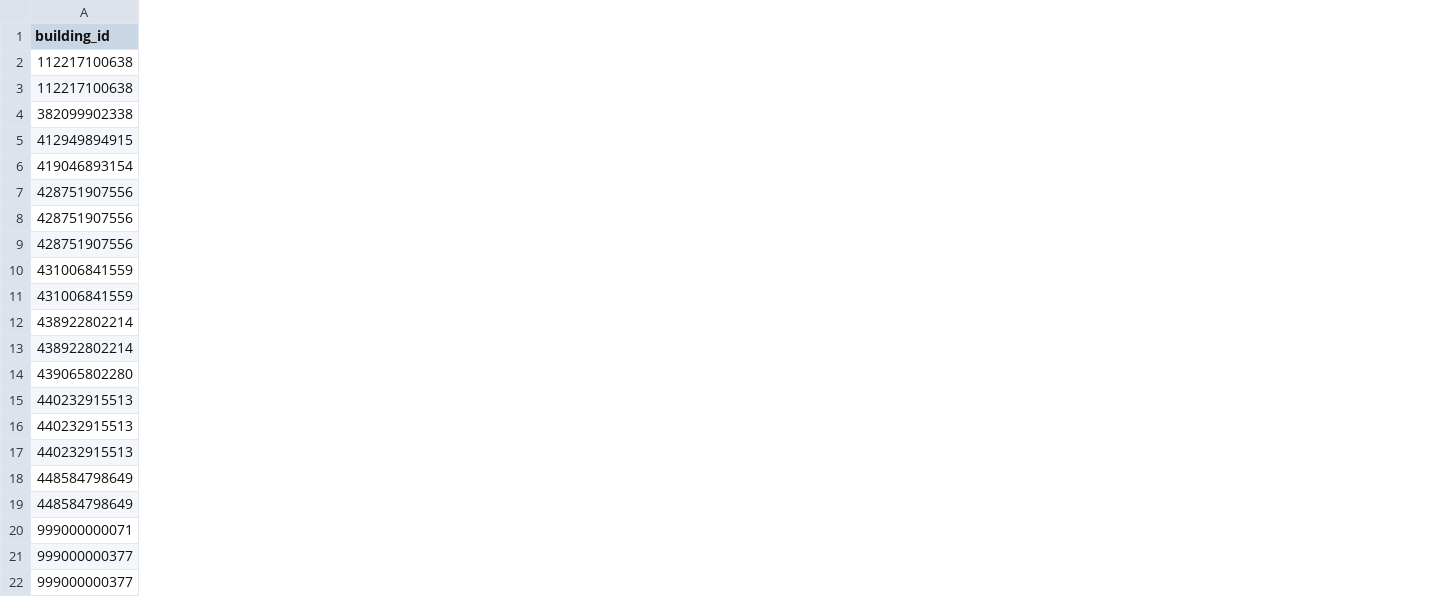
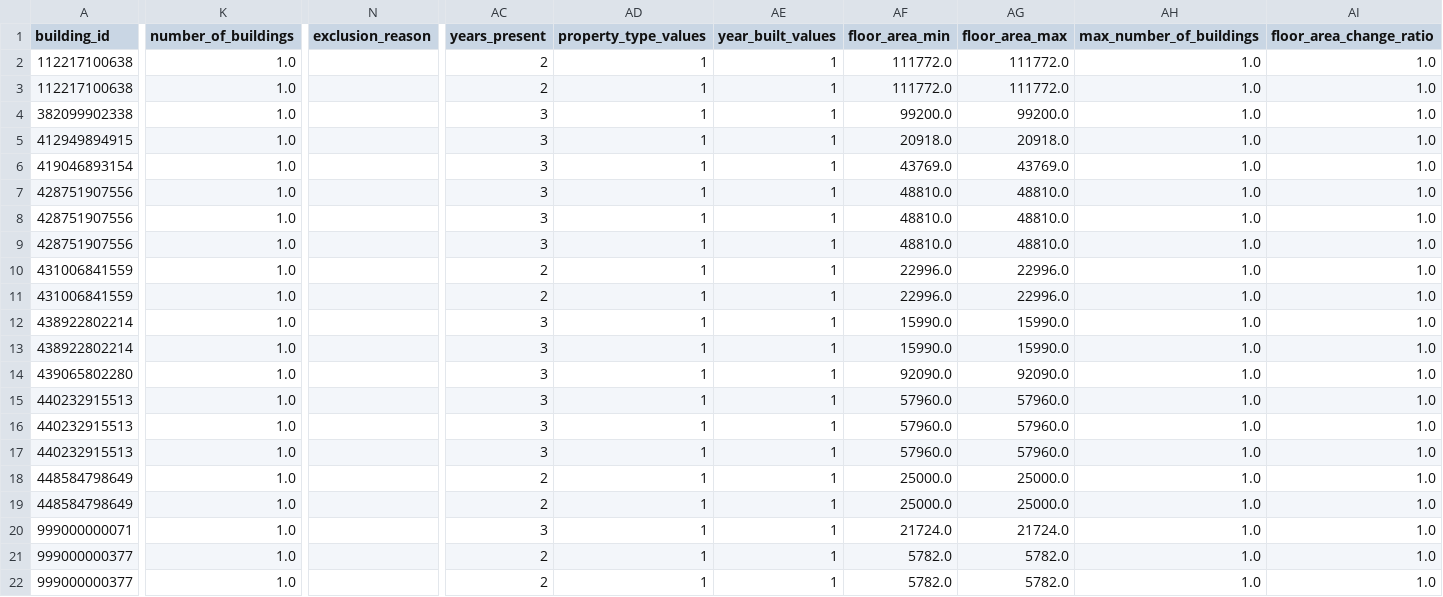
Before and after one commit to nithideiv/la-energy-audit-prioritization, a CSV file: outputs/extreme_site_eui_review.csv, drawn as a sheet; only a part is shown, gaps mark what is left out; the diff covers the shown part only; the diff names each change by its address in the sheet, - before the commit and + after, or states it on an @@ line.

```diff
--- a/outputs/extreme_site_eui_review.csv
+++ b/outputs/extreme_site_eui_review.csv
+column K (number_of_buildings), rows 2-22: all 1.0
+column N (exclusion_reason), empty
+column AC (years_present), rows 2-22: 2 | 2 | 3 | 3 | 3 | 3 | 3 | 3 | 2 | 2 | 3 | 3 | 3 | 3 | 3 | 3 | 2 | 2 | 3 | 2 | 2
+column AD (property_type_values), rows 2-22: all 1
+column AE (year_built_values), rows 2-22: all 1
+column AF (floor_area_min), rows 2-22: 111772.0 | 111772.0 | 99200.0 | 20918.0 | 43769.0 | 48810.0 | 48810.0 | 48810.0 | 22996.0 | 22996.0 | 15990.0 | 15990.0 | 92090.0 | 57960.0 | 57960.0 | 57960.0 | 25000.0 | 25000.0 | 21724.0 | 5782.0 | 5782.0
+column AG (floor_area_max), rows 2-22: 111772.0 | 111772.0 | 99200.0 | 20918.0 | 43769.0 | 48810.0 | 48810.0 | 48810.0 | 22996.0 | 22996.0 | 15990.0 | 15990.0 | 92090.0 | 57960.0 | 57960.0 | 57960.0 | 25000.0 | 25000.0 | 21724.0 | 5782.0 | 5782.0
+column AH (max_number_of_buildings), rows 2-22: all 1.0
+column AI (floor_area_change_ratio), rows 2-22: all 1.0
```
Also changed, not shown: 7 added columns elsewhere in this file, data/interim/census_batch_input.csv, data/interim/geocodes.csv, 27 other files.
